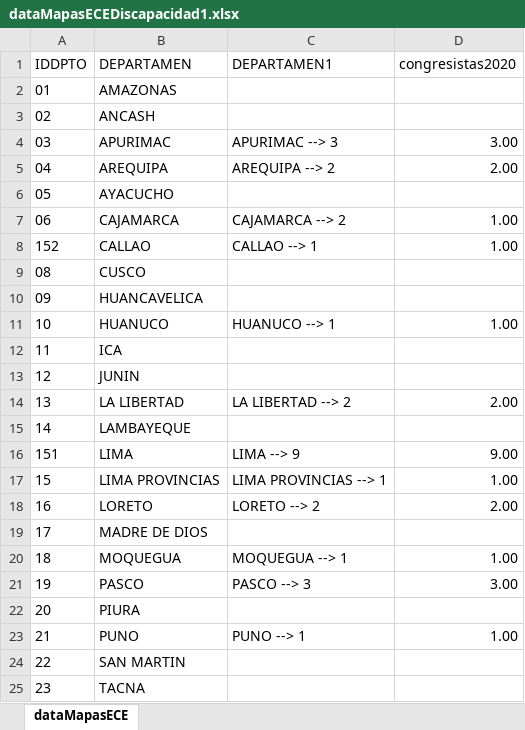
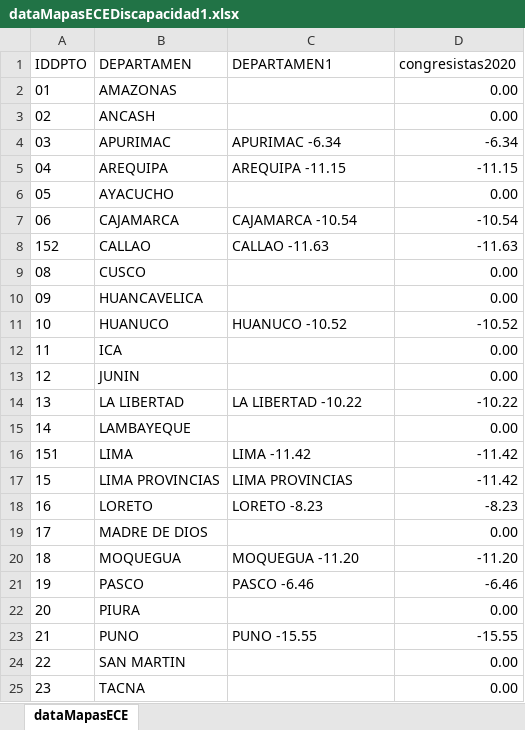
Before and after one commit to ChiaraZamoraM/JNE, an Excel workbook: ECE 2020/dataMapasECEDiscapacidad1.xlsx, sheet dataMapasECE, drawn as a sheet; only a part is shown; values as stored, in another font and other column widths than the file's, no borders; the diff covers the shown part only; the diff names each change by its address in the sheet, - before the commit and + after, or states it on an @@ line.

Commit message:
Add files via upload

```diff
--- a/ECE 2020/dataMapasECEDiscapacidad1.xlsx (sheet dataMapasECE)
+++ b/ECE 2020/dataMapasECEDiscapacidad1.xlsx (sheet dataMapasECE)
-D2:D3 (congresistas2020): (empty)
+D2:D3 (congresistas2020): 0.00
-C4 (DEPARTAMEN1): APURIMAC --> 3
+C4 (DEPARTAMEN1): APURIMAC -6.34
-D4 (congresistas2020): 3.00
+D4 (congresistas2020): -6.34
-C5 (DEPARTAMEN1): AREQUIPA --> 2
+C5 (DEPARTAMEN1): AREQUIPA -11.15
-D5 (congresistas2020): 2.00
+D5 (congresistas2020): -11.15
-D6 (congresistas2020): (empty)
+D6 (congresistas2020): 0.00
-C7 (DEPARTAMEN1): CAJAMARCA --> 2
+C7 (DEPARTAMEN1): CAJAMARCA -10.54
-D7 (congresistas2020): 1.00
+D7 (congresistas2020): -10.54
-C8 (DEPARTAMEN1): CALLAO --> 1
+C8 (DEPARTAMEN1): CALLAO -11.63
-D8 (congresistas2020): 1.00
+D8 (congresistas2020): -11.63
-D9:D10 (congresistas2020): (empty)
+D9:D10 (congresistas2020): 0.00
-C11 (DEPARTAMEN1): HUANUCO --> 1
+C11 (DEPARTAMEN1): HUANUCO -10.52
-D11 (congresistas2020): 1.00
+D11 (congresistas2020): -10.52
-D12:D13 (congresistas2020): (empty)
+D12:D13 (congresistas2020): 0.00
-C14 (DEPARTAMEN1): LA LIBERTAD --> 2
+C14 (DEPARTAMEN1): LA LIBERTAD -10.22
-D14 (congresistas2020): 2.00
+D14 (congresistas2020): -10.22
-D15 (congresistas2020): (empty)
+D15 (congresistas2020): 0.00
-C16 (DEPARTAMEN1): LIMA --> 9
+C16 (DEPARTAMEN1): LIMA -11.42
-D16 (congresistas2020): 9.00
+D16 (congresistas2020): -11.42
-C17 (DEPARTAMEN1): LIMA PROVINCIAS --> 1
+C17 (DEPARTAMEN1): LIMA PROVINCIAS
-D17 (congresistas2020): 1.00
+D17 (congresistas2020): -11.42
-C18 (DEPARTAMEN1): LORETO --> 2
+C18 (DEPARTAMEN1): LORETO -8.23
-D18 (congresistas2020): 2.00
+D18 (congresistas2020): -8.23
-D19 (congresistas2020): (empty)
+D19 (congresistas2020): 0.00
-C20 (DEPARTAMEN1): MOQUEGUA --> 1
+C20 (DEPARTAMEN1): MOQUEGUA -11.20
-D20 (congresistas2020): 1.00
+D20 (congresistas2020): -11.20
-C21 (DEPARTAMEN1): PASCO --> 3
+C21 (DEPARTAMEN1): PASCO -6.46
-D21 (congresistas2020): 3.00
+D21 (congresistas2020): -6.46
-D22 (congresistas2020): (empty)
+D22 (congresistas2020): 0.00
-C23 (DEPARTAMEN1): PUNO --> 1
+C23 (DEPARTAMEN1): PUNO -15.55
-D23 (congresistas2020): 1.00
+D23 (congresistas2020): -15.55
-D24:D25 (congresistas2020): (empty)
+D24:D25 (congresistas2020): 0.00
```
Also changed, not shown: 2 edited cells elsewhere in this sheet.
